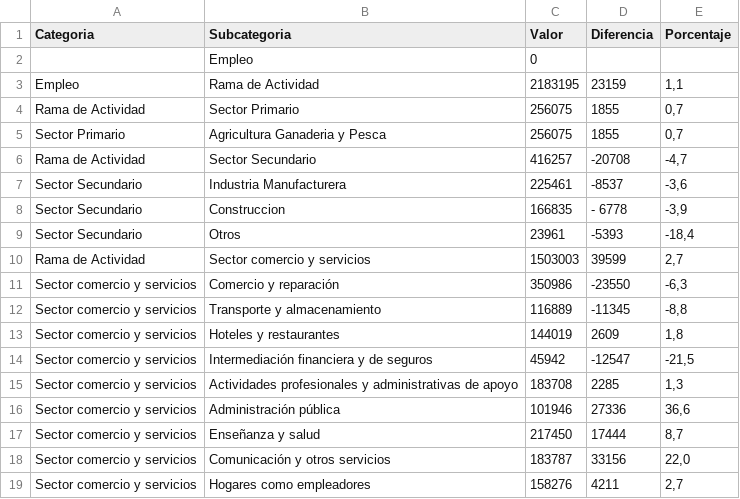
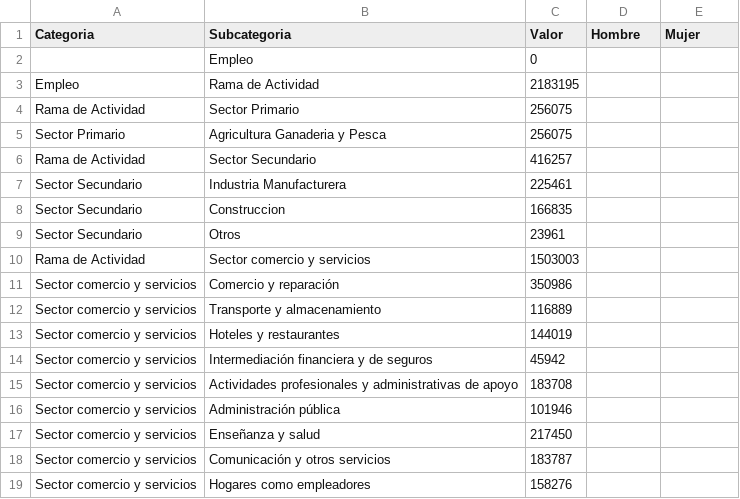
Before and after one commit to erumabo/VisualizacionT2, a CSV file: data.csv, drawn as a sheet; only a part is shown; the diff covers the shown part only.

Commit message:
Mas valores

```diff
--- a/data.csv
+++ b/data.csv
@@ -1,19 +1,19 @@
-Categoria,Subcategoria,Valor,Diferencia,Porcentaje
+Categoria,Subcategoria,Valor,Hombre,Mujer
 ,Empleo,0,,
-Empleo,Rama de Actividad,2183195,23159,"1,1"
-Rama de Actividad,Sector Primario,256075,1855,"0,7"
-Sector Primario,Agricultura Ganaderia y Pesca,256075,1855,"0,7"
-Rama de Actividad,Sector Secundario,416257,-20708,"-4,7"
-Sector Secundario,Industria Manufacturera,225461,-8537,"-3,6"
-Sector Secundario,Construccion,166835,- 6778,"-3,9"
-Sector Secundario,Otros,23961,-5393,"-18,4"
-Rama de Actividad,Sector comercio y servicios,1503003,39599,"2,7"
-Sector comercio y servicios,Comercio y reparación,350986,-23550,"-6,3"
-Sector comercio y servicios,Transporte y almacenamiento,116889,-11345,"-8,8"
-Sector comercio y servicios,Hoteles y restaurantes,144019,2609,"1,8"
-Sector comercio y servicios,Intermediación financiera y de seguros,45942,-12547,"-21,5"
-Sector comercio y servicios,Actividades profesionales y administrativas de apoyo,183708,2285,"1,3"
-Sector comercio y servicios,Administración pública,101946,27336,"36,6"
-Sector comercio y servicios,Enseñanza y salud,217450,17444,"8,7"
-Sector comercio y servicios,Comunicación y otros servicios,183787,33156,"22,0"
-Sector comercio y servicios,Hogares como empleadores,158276,4211,"2,7"
+Empleo,Rama de Actividad,2183195,,
+Rama de Actividad,Sector Primario,256075,,
+Sector Primario,Agricultura Ganaderia y Pesca,256075,,
+Rama de Actividad,Sector Secundario,416257,,
+Sector Secundario,Industria Manufacturera,225461,,
+Sector Secundario,Construccion,166835,,
+Sector Secundario,Otros,23961,,
+Rama de Actividad,Sector comercio y servicios,1503003,,
+Sector comercio y servicios,Comercio y reparación,350986,,
+Sector comercio y servicios,Transporte y almacenamiento,116889,,
+Sector comercio y servicios,Hoteles y restaurantes,144019,,
+Sector comercio y servicios,Intermediación financiera y de seguros,45942,,
+Sector comercio y servicios,Actividades profesionales y administrativas de apoyo,183708,,
+Sector comercio y servicios,Administración pública,101946,,
+Sector comercio y servicios,Enseñanza y salud,217450,,
+Sector comercio y servicios,Comunicación y otros servicios,183787,,
+Sector comercio y servicios,Hogares como empleadores,158276,,
```
Also changed, not shown: 14 added rows and 24 edited cells elsewhere in this file.
